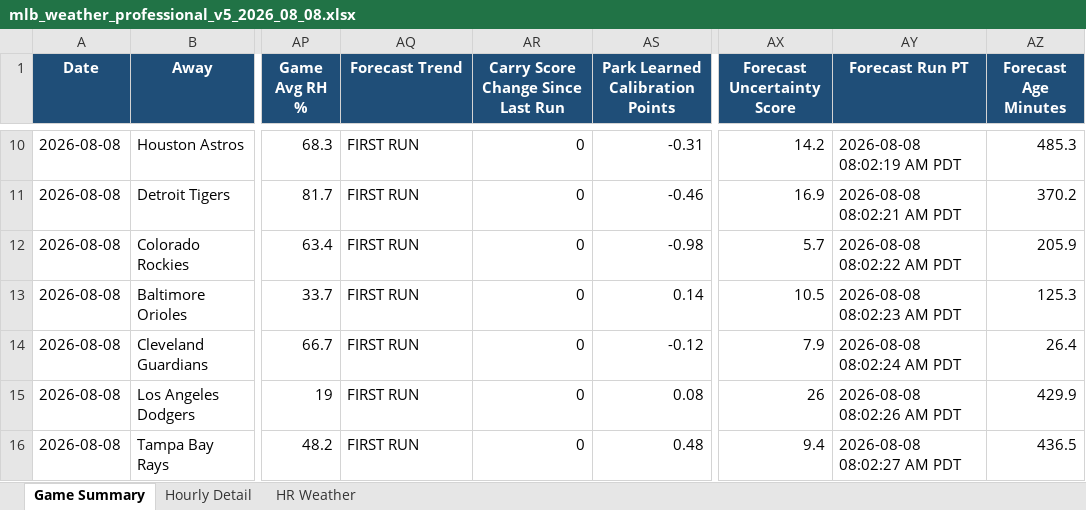
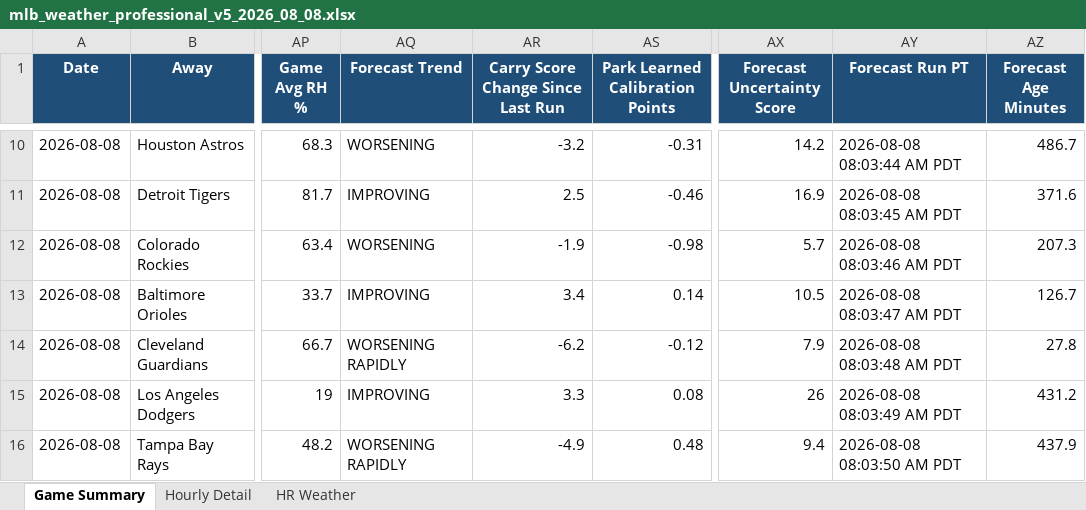
Before and after one commit to pzbaseball/mlb-site-data, an Excel workbook: mlb_weather_professional_v5_2026_08_08.xlsx, sheet Game Summary, drawn as a sheet; only a part is shown, gaps mark what is left out; values as stored, in another font and other column widths than the file's, no borders; conditional formats not drawn; the diff covers the shown part only; the diff names each change by its address in the sheet, - before the commit and + after, or states it on an @@ line.

```diff
--- a/mlb_weather_professional_v5_2026_08_08.xlsx (sheet Game Summary)
+++ b/mlb_weather_professional_v5_2026_08_08.xlsx (sheet Game Summary)
-AQ10 (Forecast Trend): FIRST RUN
+AQ10 (Forecast Trend): WORSENING
-AR10: 0
+AR10: -3.2
-AY10 (Forecast Run PT): 2026-08-08 08:02:19 AM PDT
+AY10 (Forecast Run PT): 2026-08-08 08:03:44 AM PDT
-AZ10 (Forecast Age Minutes): 485.3
+AZ10 (Forecast Age Minutes): 486.7
-AQ11 (Forecast Trend): FIRST RUN
+AQ11 (Forecast Trend): IMPROVING
-AR11: 0
+AR11: 2.5
-AY11 (Forecast Run PT): 2026-08-08 08:02:21 AM PDT
+AY11 (Forecast Run PT): 2026-08-08 08:03:45 AM PDT
-AZ11 (Forecast Age Minutes): 370.2
+AZ11 (Forecast Age Minutes): 371.6
-AQ12 (Forecast Trend): FIRST RUN
+AQ12 (Forecast Trend): WORSENING
-AR12: 0
+AR12: -1.9
-AY12 (Forecast Run PT): 2026-08-08 08:02:22 AM PDT
+AY12 (Forecast Run PT): 2026-08-08 08:03:46 AM PDT
-AZ12 (Forecast Age Minutes): 205.9
+AZ12 (Forecast Age Minutes): 207.3
-AQ13 (Forecast Trend): FIRST RUN
+AQ13 (Forecast Trend): IMPROVING
-AR13: 0
+AR13: 3.4
-AY13 (Forecast Run PT): 2026-08-08 08:02:23 AM PDT
+AY13 (Forecast Run PT): 2026-08-08 08:03:47 AM PDT
-AZ13 (Forecast Age Minutes): 125.3
+AZ13 (Forecast Age Minutes): 126.7
-AQ14 (Forecast Trend): FIRST RUN
+AQ14 (Forecast Trend): WORSENING RAPIDLY
-AR14: 0
+AR14: -6.2
-AY14 (Forecast Run PT): 2026-08-08 08:02:24 AM PDT
+AY14 (Forecast Run PT): 2026-08-08 08:03:48 AM PDT
-AZ14 (Forecast Age Minutes): 26.4
+AZ14 (Forecast Age Minutes): 27.8
-AQ15 (Forecast Trend): FIRST RUN
+AQ15 (Forecast Trend): IMPROVING
-AR15: 0
+AR15: 3.3
-AY15 (Forecast Run PT): 2026-08-08 08:02:26 AM PDT
+AY15 (Forecast Run PT): 2026-08-08 08:03:49 AM PDT
-AZ15 (Forecast Age Minutes): 429.9
+AZ15 (Forecast Age Minutes): 431.2
-AQ16 (Forecast Trend): FIRST RUN
+AQ16 (Forecast Trend): WORSENING RAPIDLY
-AR16: 0
+AR16: -4.9
-AY16 (Forecast Run PT): 2026-08-08 08:02:27 AM PDT
+AY16 (Forecast Run PT): 2026-08-08 08:03:50 AM PDT
-AZ16 (Forecast Age Minutes): 436.5
+AZ16 (Forecast Age Minutes): 437.9
```
Also changed, not shown: 31 edited cells elsewhere in this sheet, sheet Hourly Detail, 2 other files.
